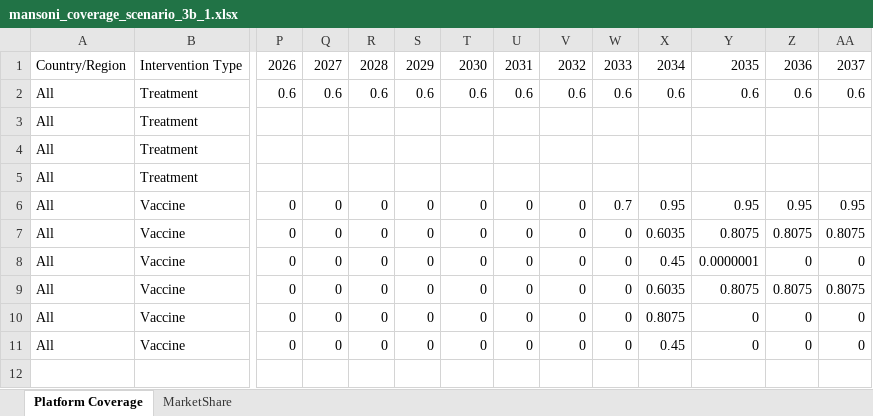
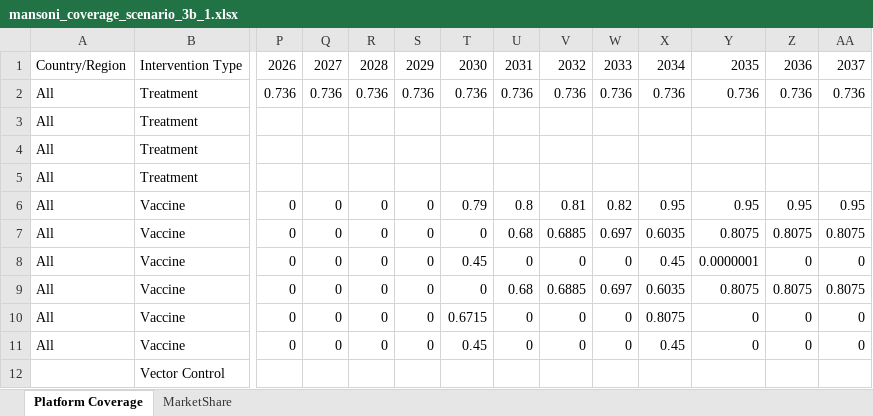
Before and after one commit to tlestang/ntd-model-sch, an Excel workbook: sch_simulation/data/SCH_params/mansoni_coverage_scenario_3b_1.xlsx, sheet Platform Coverage, drawn as a sheet; only a part is shown, gaps mark what is left out; values as stored, in another font and other column widths than the file's, no borders; removed rows and columns are numbered as before the commit, all else as after; rows hold the shown columns only; the diff names each change by its address in the sheet, - before the commit and + after, or states it on an @@ line.

```diff
--- a/sch_simulation/data/SCH_params/mansoni_coverage_scenario_3b_1.xlsx (sheet Platform Coverage)
+++ b/sch_simulation/data/SCH_params/mansoni_coverage_scenario_3b_1.xlsx (sheet Platform Coverage)
-row 2: All | Treatment | 0.6 | 0.6 | 0.6 | 0.6 | 0.6 | 0.6 | 0.6 | 0.6 | 0.6 | 0.6 | 0.6 | 0.6
+row 2: All | Treatment | 0.736 | 0.736 | 0.736 | 0.736 | 0.736 | 0.736 | 0.736 | 0.736 | 0.736 | 0.736 | 0.736 | 0.736
-T6: 0
+T6: 0.79
-U6: 0
+U6: 0.8
-V6: 0
+V6: 0.81
-W6: 0.7
+W6: 0.82
-U7: 0
+U7: 0.68
-V7: 0
+V7: 0.6885
-W7: 0
+W7: 0.697
-T8: 0
+T8: 0.45
-U9: 0
+U9: 0.68
-V9: 0
+V9: 0.6885
-W9: 0
+W9: 0.697
-T10: 0
+T10: 0.6715
-T11: 0
+T11: 0.45
+row 12:  | Vector Control
```
Also changed, not shown: sch_simulation/data/SCH_params/mansoni_coverage_scenario_2.xlsx, sch_simulation/data/SCH_params/mansoni_coverage_scenario_3a_1.xlsx, 5 other files.
